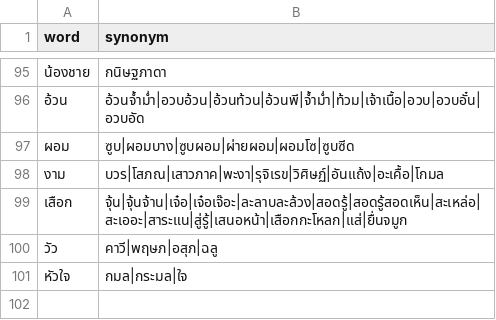
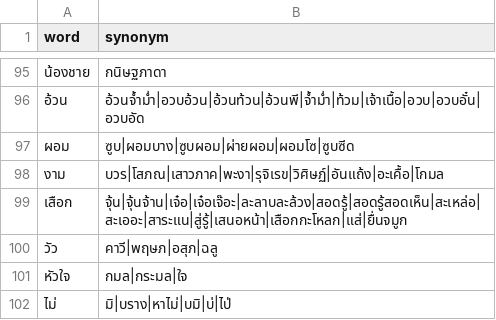
Before and after one commit to PyThaiNLP/thai-synonym, a CSV file: data.csv, drawn as a sheet; only a part is shown, gaps mark what is left out; the diff names each change by its address in the sheet, - before the commit and + after, or states it on an @@ line.

Commit message:
Add word

```diff
--- a/data.csv
+++ b/data.csv
+row 102: ไม่ | มิ|บราง|หาไม่|บมิ|บ่|ไป่
```
